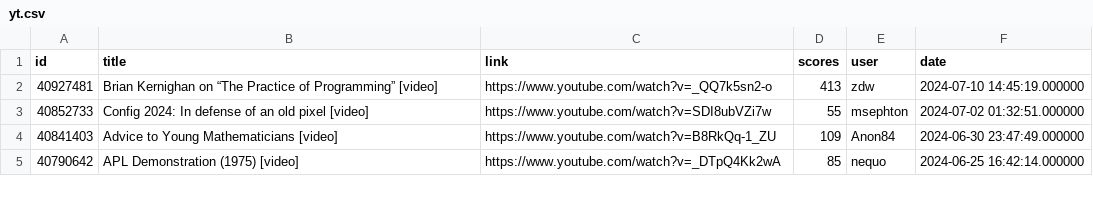
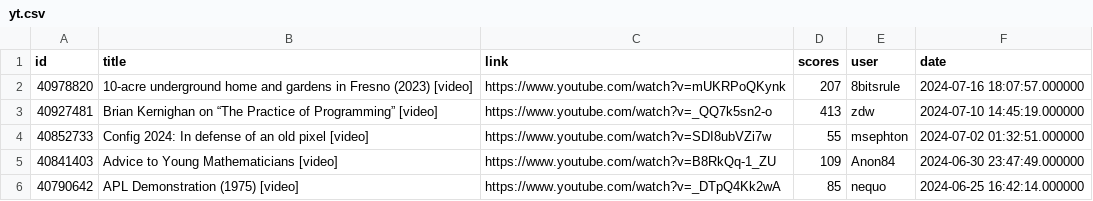
Before and after one commit to boda-sh/hacker-news-headlines, a CSV file: data/yt.csv, drawn as a sheet; only a part is shown; the diff names each change by its address in the sheet, - before the commit and + after, or states it on an @@ line.

```diff
--- a/data/yt.csv
+++ b/data/yt.csv
+row 2: 40978820 | 10-acre underground home and gardens in Fresno (2023) [video] | https://www.youtube.com/watch?v=mUKRPoQKynk | 207 | 8bitsrule | 2024-07-16 18:07:57.000000
```
Also changed, not shown: data/best.csv, 4 other files.
